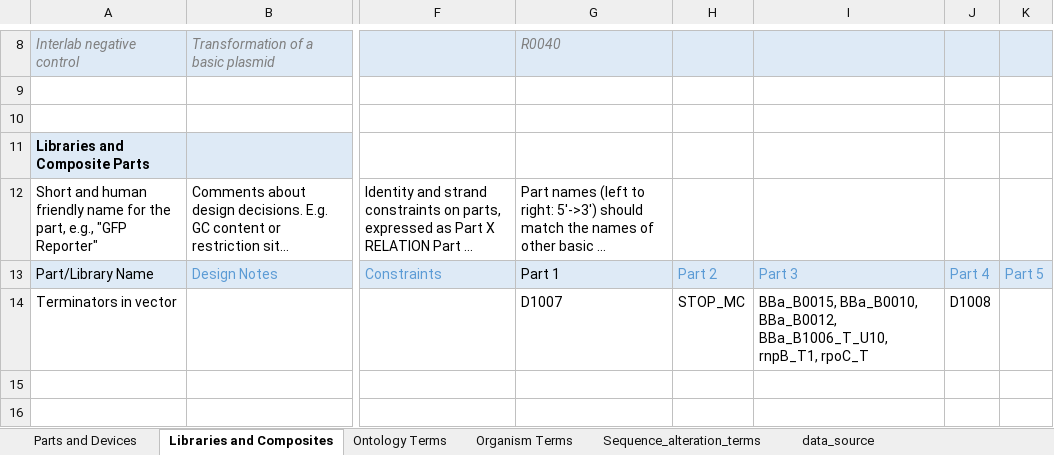
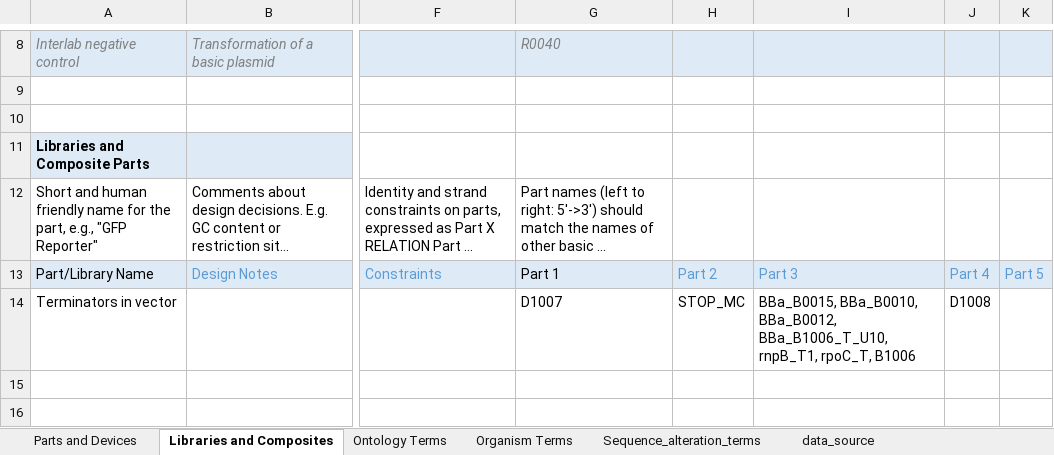
Before and after one commit to iGEM-Engineering/iGEM-distribution, an Excel workbook: Terminators/Terminators.xlsx, sheet Libraries and Composites, drawn as a sheet; only a part is shown, gaps mark what is left out; long unchanged cells end in …; values as stored, in another font and other column widths than the file's, no borders; table styles not drawn; the diff names each change by its address in the sheet, - before the commit and + after, or states it on an @@ line.

```diff
--- a/Terminators/Terminators.xlsx (sheet Libraries and Composites)
+++ b/Terminators/Terminators.xlsx (sheet Libraries and Composites)
-I14: …BBa_B1006_T_U10, rnpB_T1, rpoC_T
+I14: …BBa_B1006_T_U10, rnpB_T1, rpoC_T, B1006
```
Also changed, not shown: sheet Parts and Devices, Cell Cell communication/cell cell communication.xlsx.
